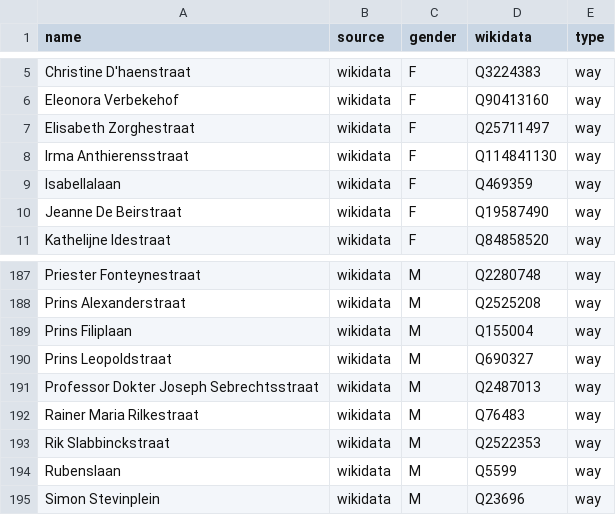
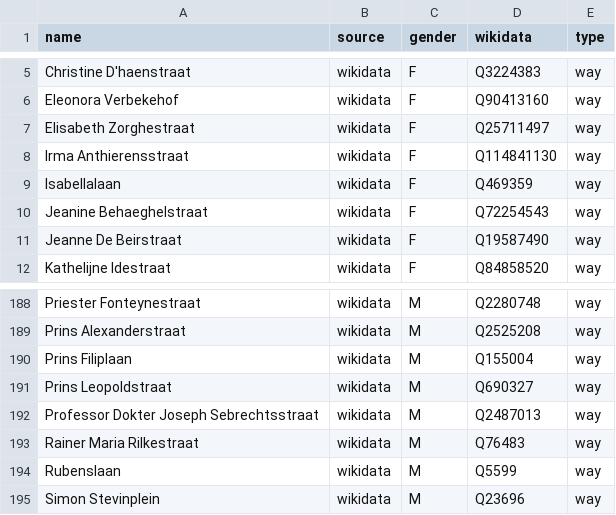
Before and after one commit to EqualStreetNames/equalstreetnames-brugge, a CSV file: data/gender.csv, drawn as a sheet; only a part is shown, gaps mark what is left out; removed rows and columns are numbered as before the commit, all else as after; the diff names each change by its address in the sheet, - before the commit and + after, or states it on an @@ line.

```diff
--- a/data/gender.csv
+++ b/data/gender.csv
+row 10: Jeanine Behaeghelstraat | wikidata | F | Q72254543 | way
-row 193: Rik Slabbinckstraat | wikidata | M | Q2522353 | way
```
Also changed, not shown: data/other.csv, 3 other files.
